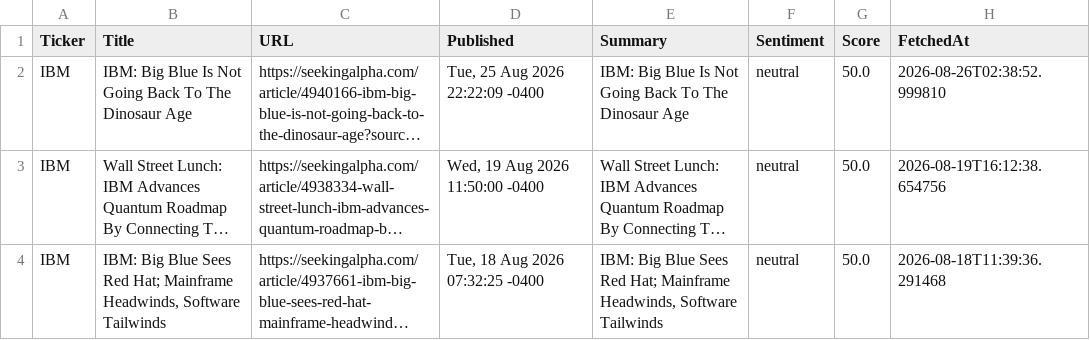
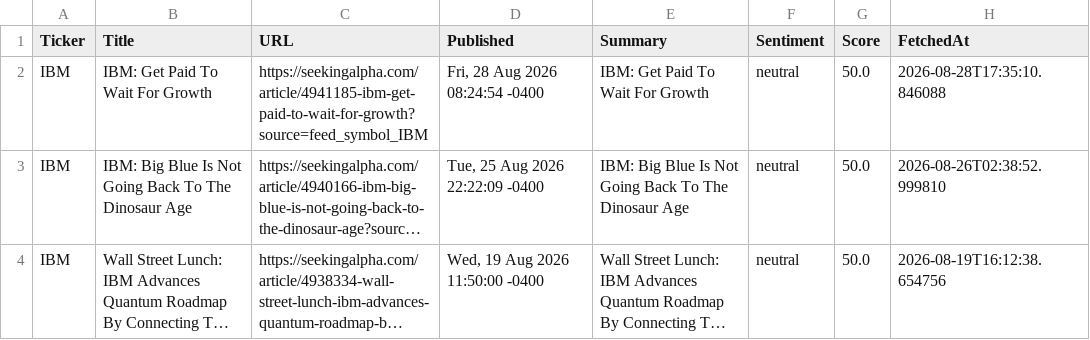
Before and after one commit to timursk99-ai/news-pipeline, a CSV file: news_IBM.csv, drawn as a sheet; only a part is shown; the shorter side is filled out with more unchanged rows; long unchanged cells end in …; the diff names each change by its address in the sheet, - before the commit and + after, or states it on an @@ line.

```diff
--- a/news_IBM.csv
+++ b/news_IBM.csv
+row 2: IBM | IBM: Get Paid To Wait For Growth | https://seekingalpha.com/article/4941185-ibm-get-paid-to-wait-for-growth?source=feed_symbol_IBM | Fri, 28 Aug 2026 08:24:54 -0400 | IBM: Get Paid To Wait For Growth | neutral | 50.0 | 2026-08-28T17:35:10.846088
```
Also changed, not shown: news_GOOGL.csv.
